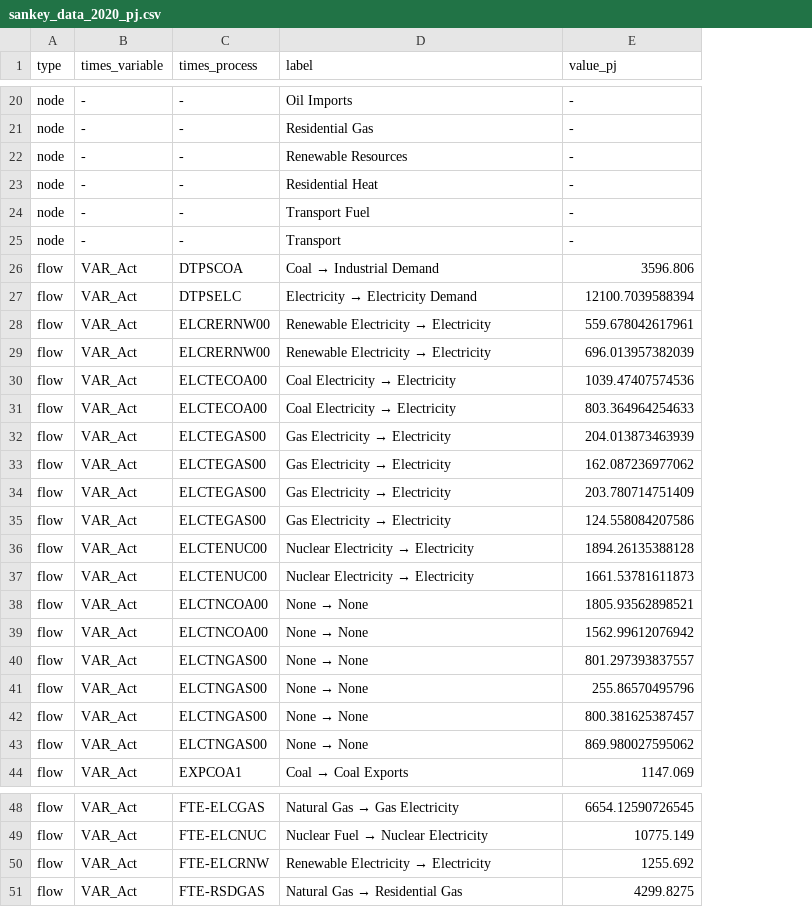
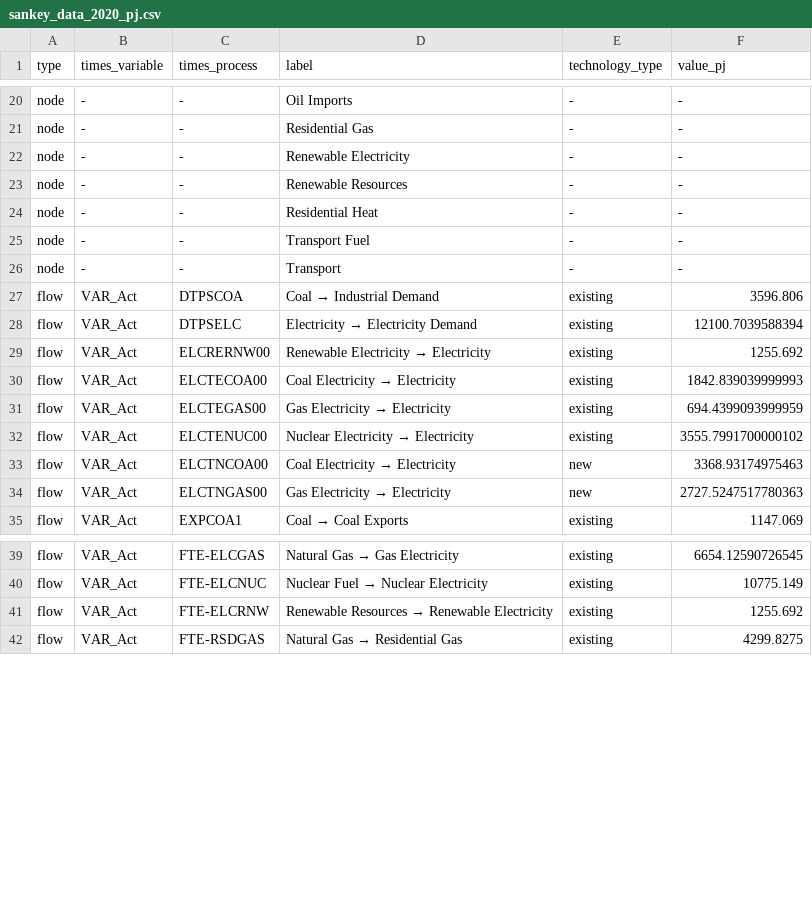
Before and after one commit to squoilin/TIMES_PyPSA, a CSV file: output/sankey_data_2020_pj.csv, drawn as a sheet; only a part is shown, gaps mark what is left out; removed rows and columns are numbered as before the commit, all else as after; the diff names each change by its address in the sheet, - before the commit and + after, or states it on an @@ line.

```diff
--- a/output/sankey_data_2020_pj.csv
+++ b/output/sankey_data_2020_pj.csv
+column E (technology_type), rows 20-21: - | -; rows 23-35: - | - | - | - | existing | existing | existing | existing | existing | existing | new | new | existing; rows 39-42: all existing
+row 22: node | - | - | Renewable Electricity | - | -
-F29 (value_pj): 559.678042617961
+F29 (value_pj): 1255.692
-row 29: flow | VAR_Act | ELCRERNW00 | Renewable Electricity → Electricity | 696.013957382039
-F30 (value_pj): 1039.47407574536
+F30 (value_pj): 1842.839039999993
-row 31: flow | VAR_Act | ELCTECOA00 | Coal Electricity → Electricity | 803.364964254633
-F31 (value_pj): 204.013873463939
+F31 (value_pj): 694.4399093999959
-row 33: flow | VAR_Act | ELCTEGAS00 | Gas Electricity → Electricity | 162.087236977062
-row 34: flow | VAR_Act | ELCTEGAS00 | Gas Electricity → Electricity | 203.780714751409
-row 35: flow | VAR_Act | ELCTEGAS00 | Gas Electricity → Electricity | 124.558084207586
-F32 (value_pj): 1894.26135388128
+F32 (value_pj): 3555.7991700000102
-row 37: flow | VAR_Act | ELCTENUC00 | Nuclear Electricity → Electricity | 1661.53781611873
@@ D33 (label): None → None → Coal Electricity → Electricity @@
-F33 (value_pj): 1805.93562898521
+F33 (value_pj): 3368.93174975463
-row 39: flow | VAR_Act | ELCTNCOA00 | None → None | 1562.99612076942
@@ D34 (label): None → None → Gas Electricity → Electricity @@
-F34 (value_pj): 801.297393837557
+F34 (value_pj): 2727.5247517780363
-row 41: flow | VAR_Act | ELCTNGAS00 | None → None | 255.86570495796
-row 42: flow | VAR_Act | ELCTNGAS00 | None → None | 800.381625387457
-row 43: flow | VAR_Act | ELCTNGAS00 | None → None | 869.980027595062
@@ D41 (label): Renewable Electricity → Electricity → Renewable Resources → Renewable Electricity @@
```
Also changed, not shown: output/sankey_data_2020_twh.csv, 8 other files.
